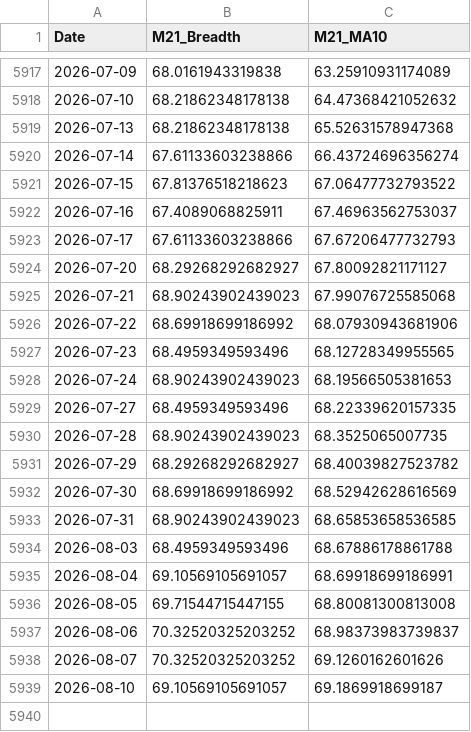
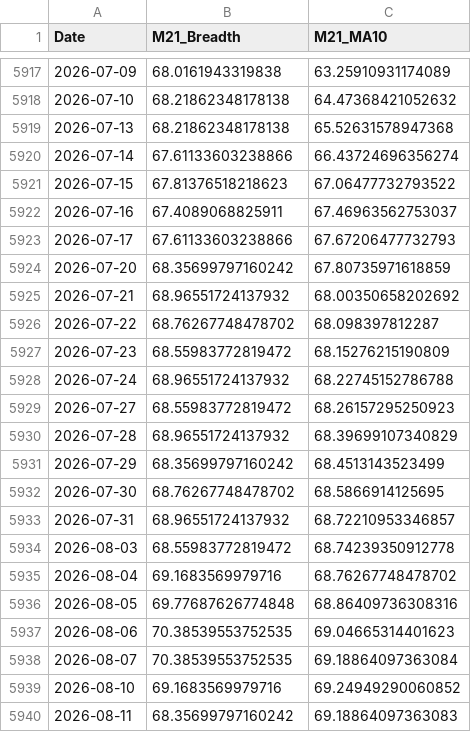
Before and after one commit to aljalajelab/market-dashboard, a CSV file: data/m21.csv, drawn as a sheet; only a part is shown, gaps mark what is left out.

```diff
--- a/data/m21.csv
+++ b/data/m21.csv
@@ -5923,17 +5923,18 @@ Date,M21_Breadth,M21_MA10
 2026-07-17,67.61133603238866,67.67206477732793
-2026-07-20,68.29268292682927,67.80092821171127
-2026-07-21,68.90243902439023,67.99076725585068
-2026-07-22,68.69918699186992,68.07930943681906
-2026-07-23,68.4959349593496,68.12728349955565
-2026-07-24,68.90243902439023,68.19566505381653
-2026-07-27,68.4959349593496,68.22339620157335
-2026-07-28,68.90243902439023,68.3525065007735
-2026-07-29,68.29268292682927,68.40039827523782
-2026-07-30,68.69918699186992,68.52942628616569
-2026-07-31,68.90243902439023,68.65853658536585
-2026-08-03,68.4959349593496,68.67886178861788
-2026-08-04,69.10569105691057,68.69918699186991
-2026-08-05,69.71544715447155,68.80081300813008
-2026-08-06,70.32520325203252,68.98373983739837
-2026-08-07,70.32520325203252,69.1260162601626
-2026-08-10,69.10569105691057,69.1869918699187
+2026-07-20,68.35699797160242,67.80735971618859
+2026-07-21,68.96551724137932,68.00350658202692
+2026-07-22,68.76267748478702,68.098397812287
+2026-07-23,68.55983772819472,68.15276215190809
+2026-07-24,68.96551724137932,68.22745152786788
+2026-07-27,68.55983772819472,68.26157295250923
+2026-07-28,68.96551724137932,68.39699107340829
+2026-07-29,68.35699797160242,68.4513143523499
+2026-07-30,68.76267748478702,68.5866914125695
+2026-07-31,68.96551724137932,68.72210953346857
+2026-08-03,68.55983772819472,68.74239350912778
+2026-08-04,69.1683569979716,68.76267748478702
+2026-08-05,69.77687626774848,68.86409736308316
+2026-08-06,70.38539553752535,69.04665314401623
+2026-08-07,70.38539553752535,69.18864097363084
+2026-08-10,69.1683569979716,69.24949290060852
+2026-08-11,68.35699797160242,69.18864097363083
```
Also changed, not shown: data/m50.csv, data/market_env_qqq.csv, 13 other files.
